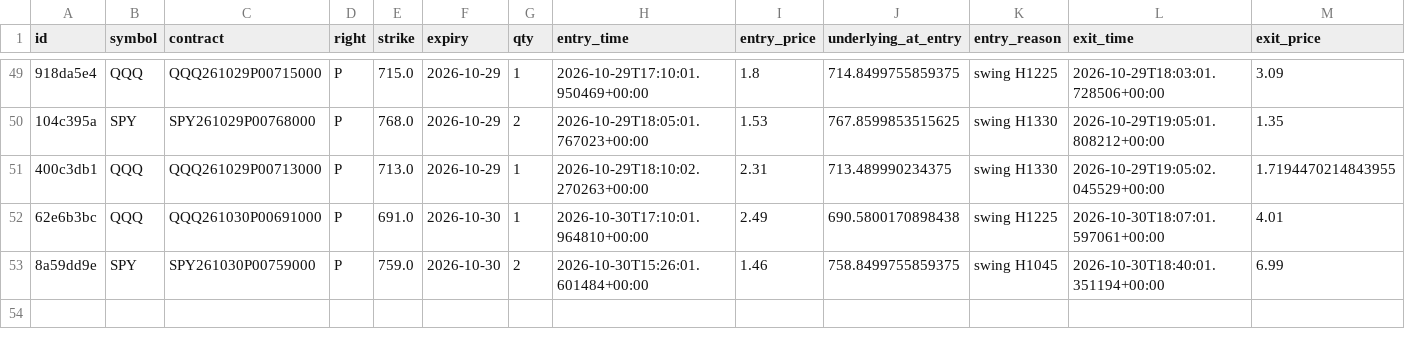
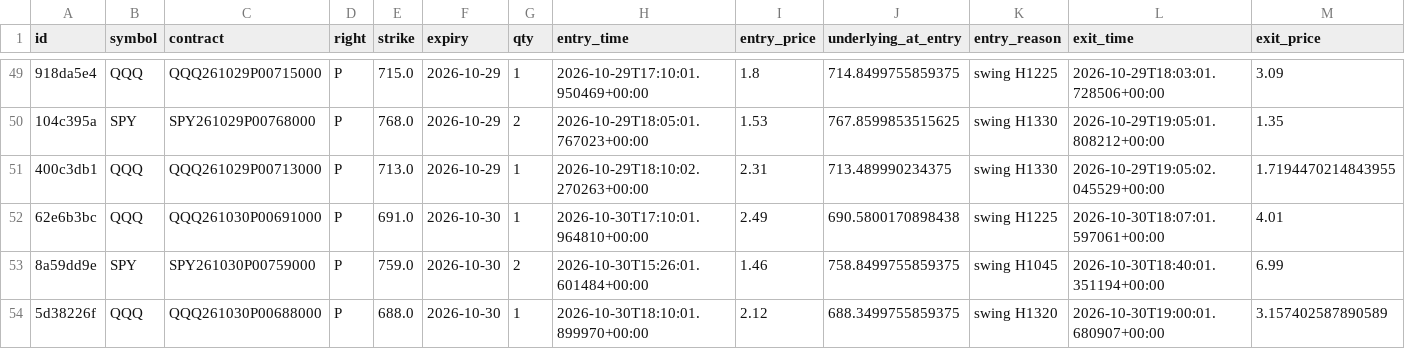
Before and after one commit to charlescox67/odte-bot, a CSV file: trades.csv, drawn as a sheet; only a part is shown, gaps mark what is left out; rows hold the shown columns only; the diff names each change by its address in the sheet, - before the commit and + after, or states it on an @@ line.

```diff
--- a/trades.csv
+++ b/trades.csv
+row 54: 5d38226f | QQQ | QQQ261030P00688000 | P | 688.0 | 2026-10-30 | 1 | 2026-10-30T18:10:01.899970+00:00 | 2.12 | 688.3499755859375 | swing H1320 | 2026-10-30T19:00:01.680907+00:00 | 3.157402587890589
```
Also changed, not shown: 3 other files.
